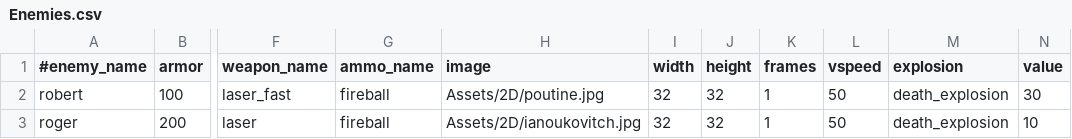
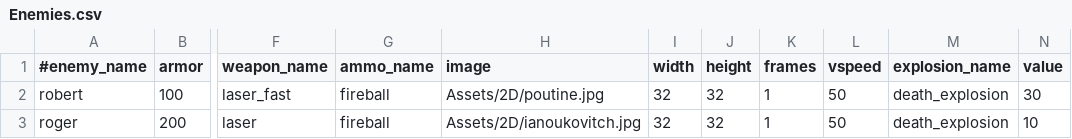
Before and after one commit to StarfighterDevTeam/StarFighter, a CSV file: Unstable/StarFighter/StarFighter/Assets/Scripts/Enemies.csv, drawn as a sheet; only a part is shown, gaps mark what is left out; the diff names each change by its address in the sheet, - before the commit and + after, or states it on an @@ line.

```diff
--- a/Unstable/StarFighter/StarFighter/Assets/Scripts/Enemies.csv
+++ b/Unstable/StarFighter/StarFighter/Assets/Scripts/Enemies.csv
-M1: explosion
+M1: explosion_name
```
Also changed, not shown: Unstable/StarFighter/StarFighter/Assets/Scripts/Ammo.csv, Unstable/StarFighter/StarFighter/Assets/Scripts/Ship.csv, 14 other files.
